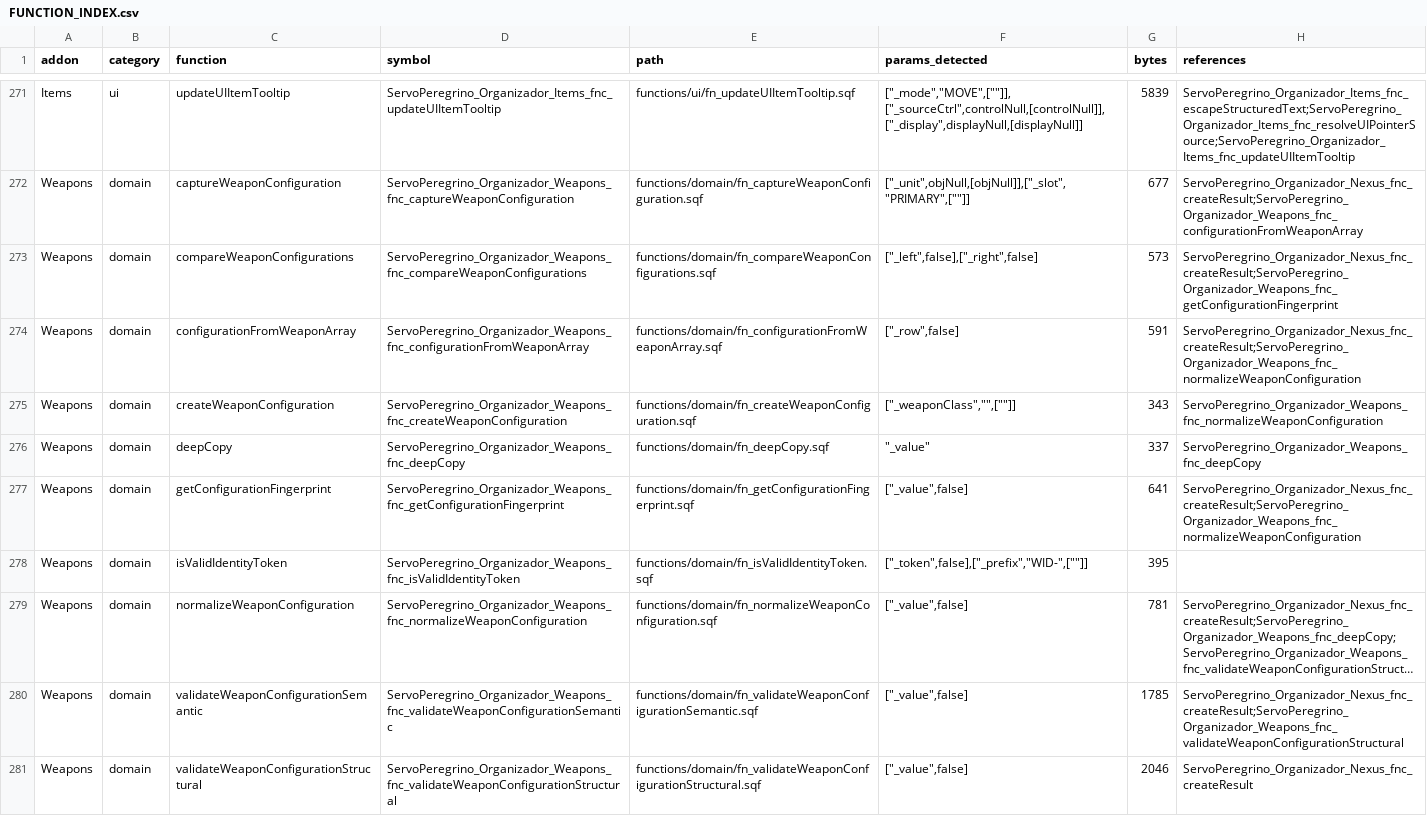
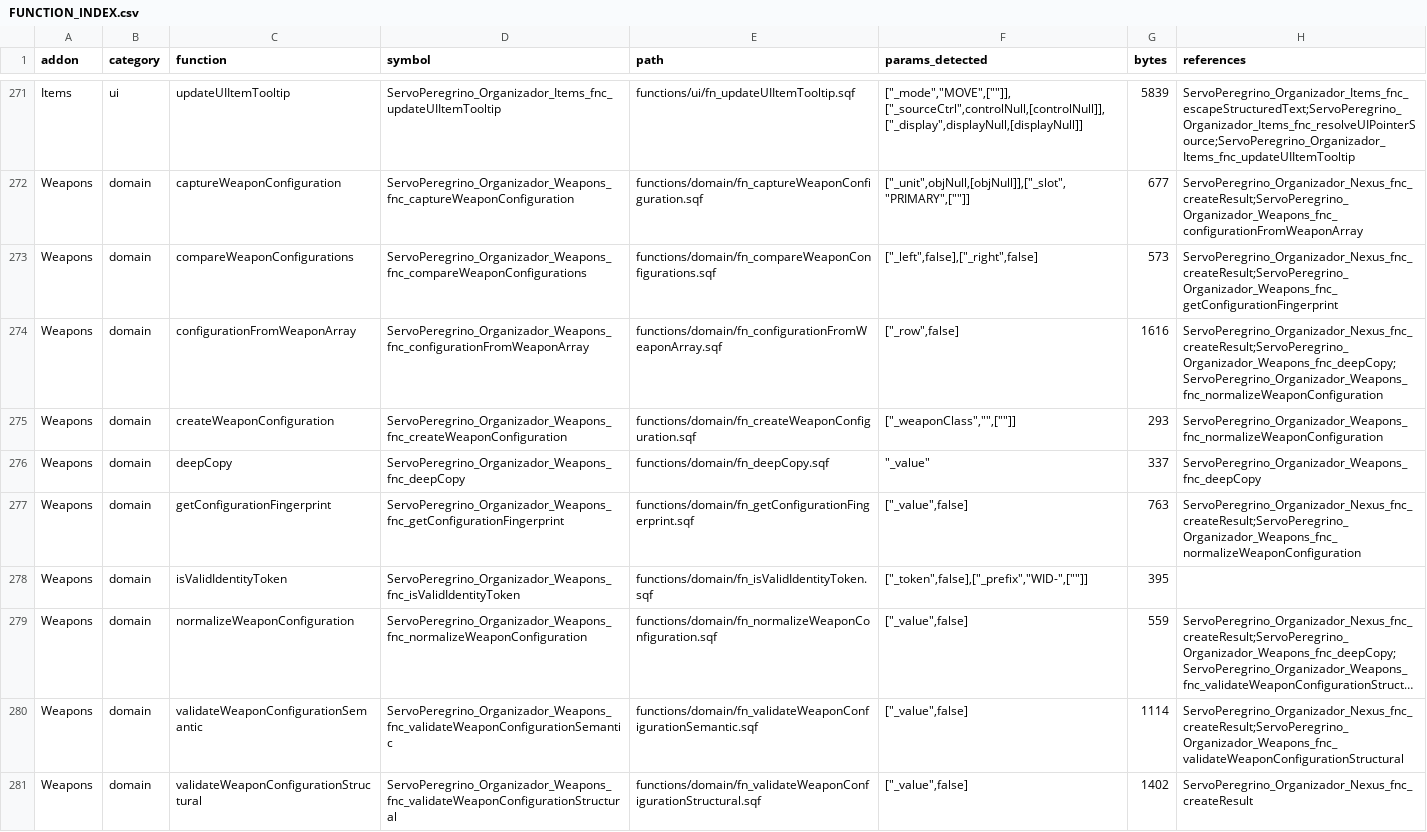
Before and after one commit to peregrinoklawd/ServoPeregrino_Organizador, a CSV file: machine/FUNCTION_INDEX.csv, drawn as a sheet; only a part is shown, gaps mark what is left out; long unchanged cells end in …; the diff covers the shown part only; the diff names each change by its address in the sheet, - before the commit and + after, or states it on an @@ line.

Commit message:
chore(weapons): sync CSV function inventory

```diff
--- a/machine/FUNCTION_INDEX.csv
+++ b/machine/FUNCTION_INDEX.csv
-G274 (bytes): 591
+G274 (bytes): 1616
-H274 (references): ServoPeregrino_Organizador_Nexus_fnc_createResult;ServoPeregrino_Organizador_Weapons_fnc_normalizeWeaponConfiguration
+H274 (references): ServoPeregrino_Organizador_Nexus_fnc_createResult;ServoPeregrino_Organizador_Weapons_fnc_deepCopy;ServoPeregrino_Organizador_Weapons_fnc_normalizeWeaponConfiguration
-G275 (bytes): 343
+G275 (bytes): 293
-G277 (bytes): 641
+G277 (bytes): 763
-G279 (bytes): 781
+G279 (bytes): 559
-G280 (bytes): 1785
+G280 (bytes): 1114
-G281 (bytes): 2046
+G281 (bytes): 1402
```
Also changed, not shown: 8 edited cells elsewhere in this file.
